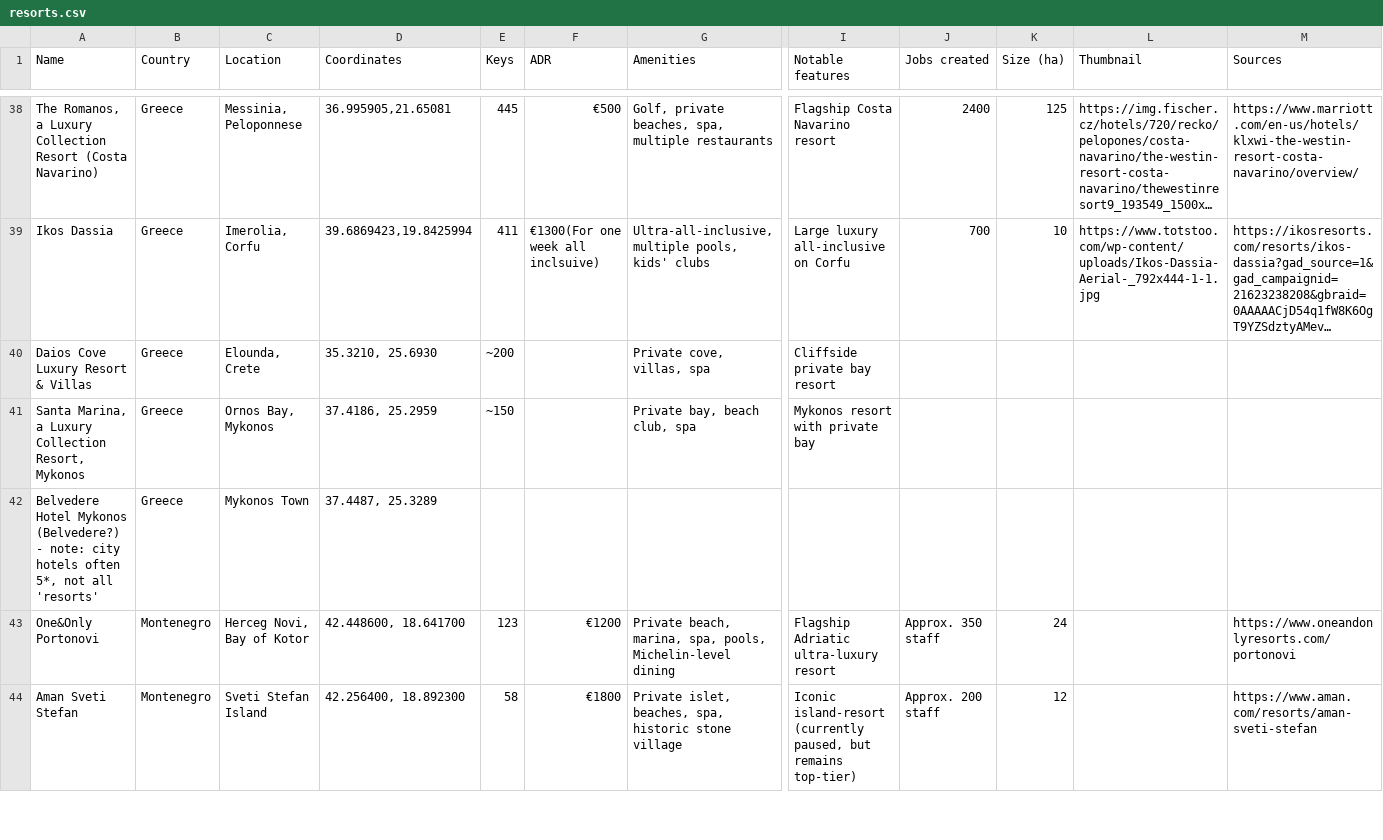
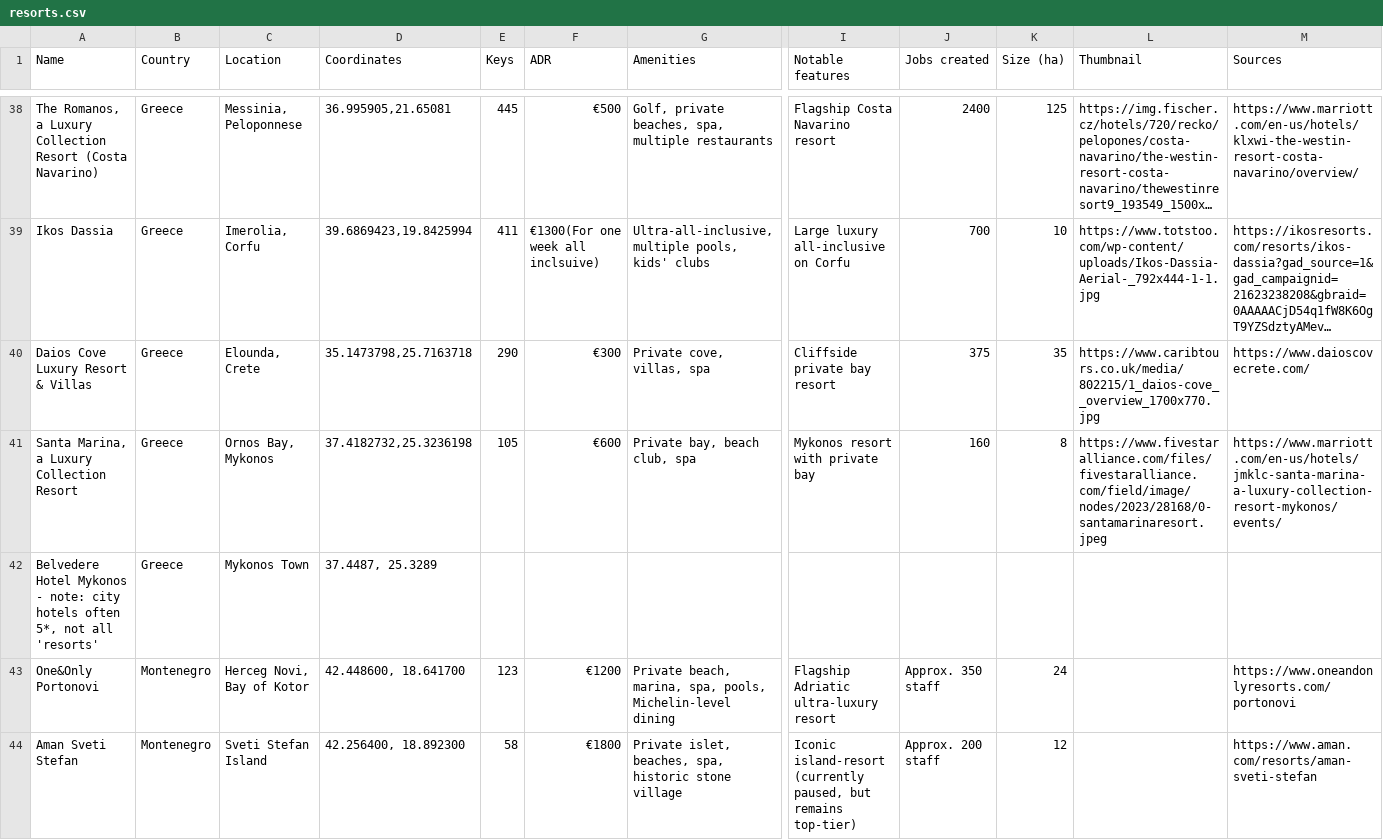
Before and after one commit to maxsykora/MedResortsMap, a CSV file: resorts.csv, drawn as a sheet; only a part is shown, gaps mark what is left out; long unchanged cells end in …; removed rows and columns are numbered as before the commit, all else as after; rows hold the shown columns only; the diff names each change by its address in the sheet, - before the commit and + after, or states it on an @@ line.

Commit message:
42

```diff
--- a/resorts.csv
+++ b/resorts.csv
-D40 (Coordinates): 35.3210, 25.6930
+D40 (Coordinates): 35.1473798,25.7163718
-E40 (Keys): ~200
+E40 (Keys): 290
-F40 (ADR): (empty)
+F40 (ADR): €300
-J40 (Jobs created): (empty)
+J40 (Jobs created): 375
-K40 (Size (ha)): (empty)
+K40 (Size (ha)): 35
-L40 (Thumbnail): (empty)
+L40 (Thumbnail): https://www.caribtours.co.uk/media/802215/1_daios-cove__overview_1700x770.jpg
-M40 (Sources): (empty)
+M40 (Sources): https://www.daioscovecrete.com/
-row 41: Santa Marina, a Luxury Collection Resort, Mykonos | Greece | Ornos Bay, Mykonos | 37.4186, 25.2959 | ~150 |  | Private bay, beach club, spa | Mykonos resort with private bay
+row 41: Santa Marina, a Luxury Collection Resort | Greece | Ornos Bay, Mykonos | 37.4182732,25.3236198 | 105 | €600 | Private bay, beach club, spa | Mykonos resort with private bay | 160 | 8 | https://www.fivestaralliance.com/files/fivestaralliance.com/field/image/nodes/2023/28168/0-santamarinaresort.jpeg | https://www.marriott.com/en-us/hotels/jmklc-santa-marina-a-luxury-collection-resort-mykonos/events/
-A42 (Name): …Hotel Mykonos (Belvedere?) - note:…
+A42 (Name): …Hotel Mykonos - note:…
```
